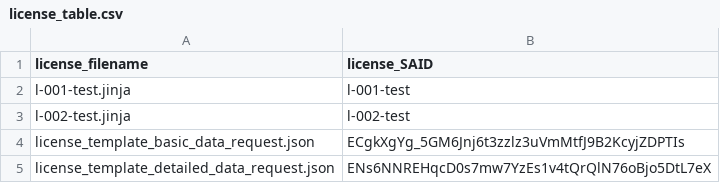
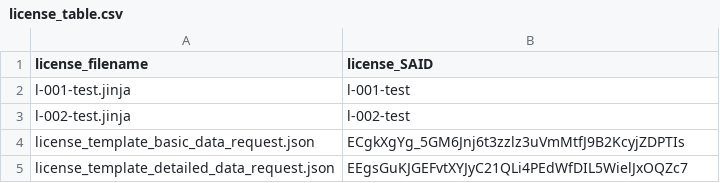
Before and after one commit to ClimateSmartAgCollab/DRT-DS-test, a CSV file: source_library/license_table.csv, drawn as a sheet.

Commit message:
Update SAID for detailed data request license

```diff
--- a/source_library/license_table.csv
+++ b/source_library/license_table.csv
@@ -4,2 +4,2 @@ l-002-test.jinja,l-002-test
 license_template_basic_data_request.json,ECgkXgYg_5GM6Jnj6t3zzlz3uVmMtfJ9B2KcyjZDPTIs
-license_template_detailed_data_request.json,ENs6NNREHqcD0s7mw7YzEs1v4tQrQlN76oBjo5DtL7eX
+license_template_detailed_data_request.json,EEgsGuKJGEFvtXYJyC21QLi4PEdWfDIL5WielJxOQZc7
```
